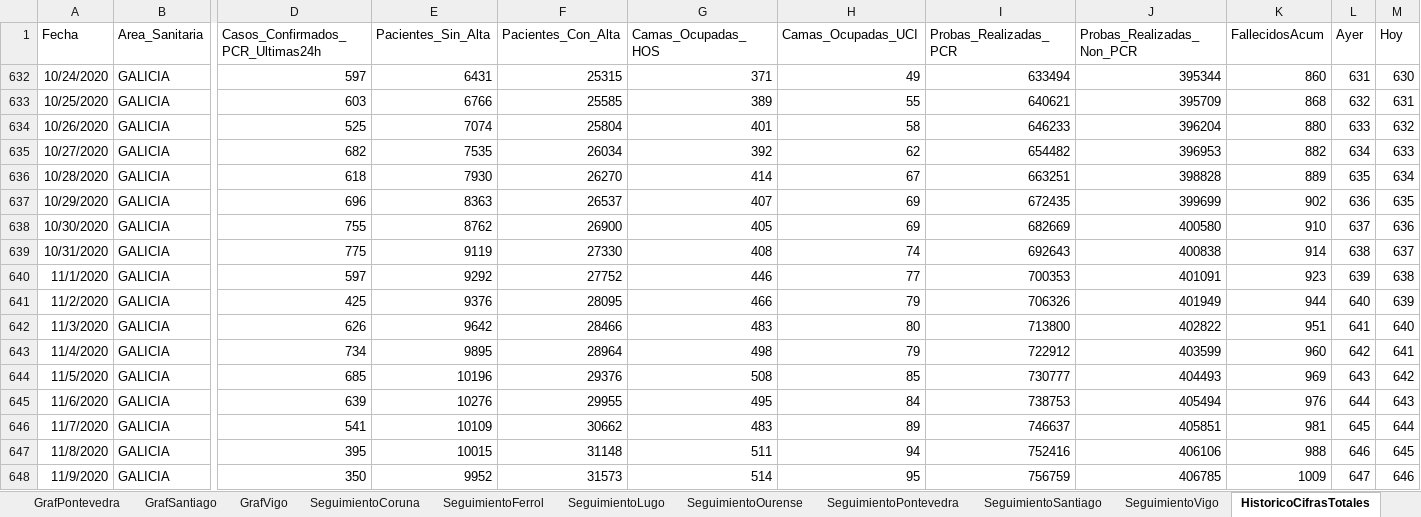
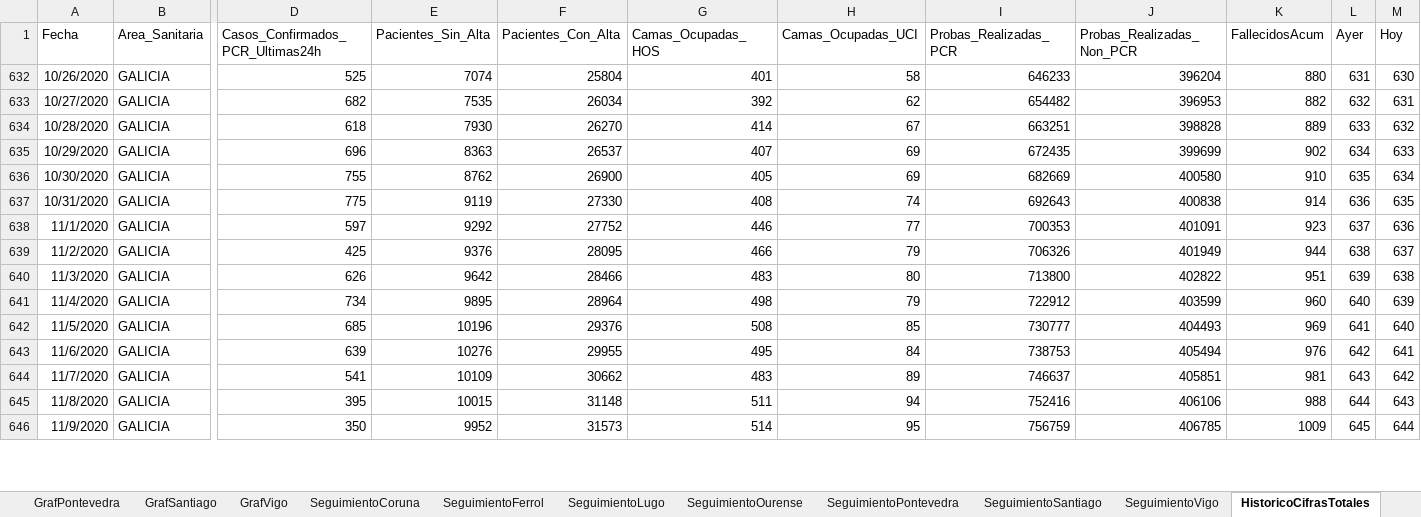
Before and after one commit to NiSanRo/Datos_Covid_Portal_Sergas, an Excel workbook: SeguimientoIncidenciaArea.xlsm, sheet HistoricoCifrasTotales, drawn as a sheet; only a part is shown, gaps mark what is left out; values as stored, in another font and other column widths than the file's, no borders; table styles not drawn; removed rows and columns are numbered as before the commit, all else as after; rows hold the shown columns only; the diff covers the shown part only; the diff names each change by its address in the sheet, - before the commit and + after, or states it on an @@ line.

Commit message:
Nuevos ficheros datos totales 24-01-2021

```diff
--- a/SeguimientoIncidenciaArea.xlsm (sheet HistoricoCifrasTotales)
+++ b/SeguimientoIncidenciaArea.xlsm (sheet HistoricoCifrasTotales)
-row 632: 10/24/2020 | GALICIA | 597 | 6431 | 25315 | 371 | 49 | 633494 | 395344 | 860 | 631 | 630
-row 633: 10/25/2020 | GALICIA | 603 | 6766 | 25585 | 389 | 55 | 640621 | 395709 | 868 | 632 | 631
-L632 (Ayer): 633
+L632 (Ayer): 631
-M632 (Hoy): 632
+M632 (Hoy): 630
-L633 (Ayer): 634
+L633 (Ayer): 632
-M633 (Hoy): 633
+M633 (Hoy): 631
-L634 (Ayer): 635
+L634 (Ayer): 633
-M634 (Hoy): 634
+M634 (Hoy): 632
-L635 (Ayer): 636
+L635 (Ayer): 634
-M635 (Hoy): 635
+M635 (Hoy): 633
-L636 (Ayer): 637
+L636 (Ayer): 635
-M636 (Hoy): 636
+M636 (Hoy): 634
-L637 (Ayer): 638
+L637 (Ayer): 636
-M637 (Hoy): 637
+M637 (Hoy): 635
-L638 (Ayer): 639
+L638 (Ayer): 637
-M638 (Hoy): 638
+M638 (Hoy): 636
-L639 (Ayer): 640
+L639 (Ayer): 638
-M639 (Hoy): 639
+M639 (Hoy): 637
-L640 (Ayer): 641
+L640 (Ayer): 639
-M640 (Hoy): 640
+M640 (Hoy): 638
-L641 (Ayer): 642
+L641 (Ayer): 640
-M641 (Hoy): 641
+M641 (Hoy): 639
-L642 (Ayer): 643
+L642 (Ayer): 641
-M642 (Hoy): 642
+M642 (Hoy): 640
-L643 (Ayer): 644
+L643 (Ayer): 642
-M643 (Hoy): 643
+M643 (Hoy): 641
-L644 (Ayer): 645
+L644 (Ayer): 643
-M644 (Hoy): 644
+M644 (Hoy): 642
-L645 (Ayer): 646
+L645 (Ayer): 644
-M645 (Hoy): 645
+M645 (Hoy): 643
-L646 (Ayer): 647
+L646 (Ayer): 645
-M646 (Hoy): 646
+M646 (Hoy): 644
```
Also changed, not shown: 2 added rows and 146 edited cells elsewhere in this sheet, sheet Fallecidos_Hospital, sheet SeguimientoFerrol, sheet SeguimientoPontevedra, sheet SeguimientoOurense, sheet SeguimientoLugo, sheet SeguimientoSantiago, 12 more sheets, other sheet tabs, hidden cells, charts or pictures, SeguimientoIncidenciaConcello.xlsm, 8 other files.
